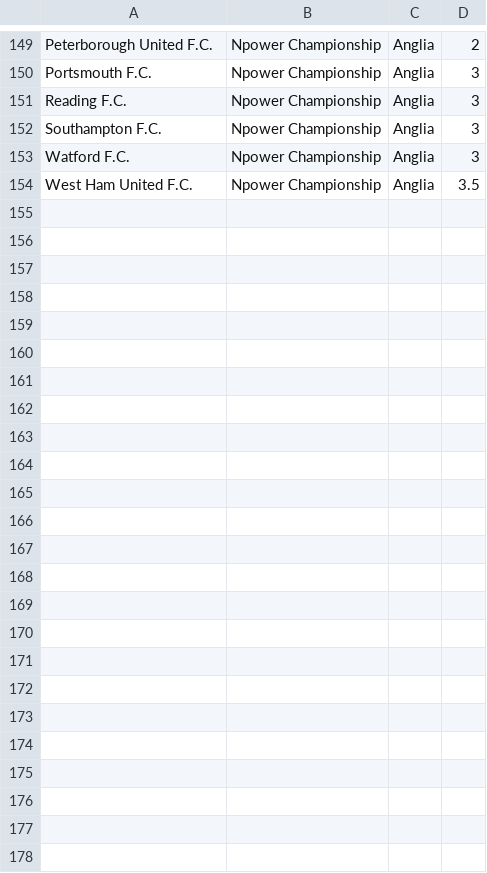
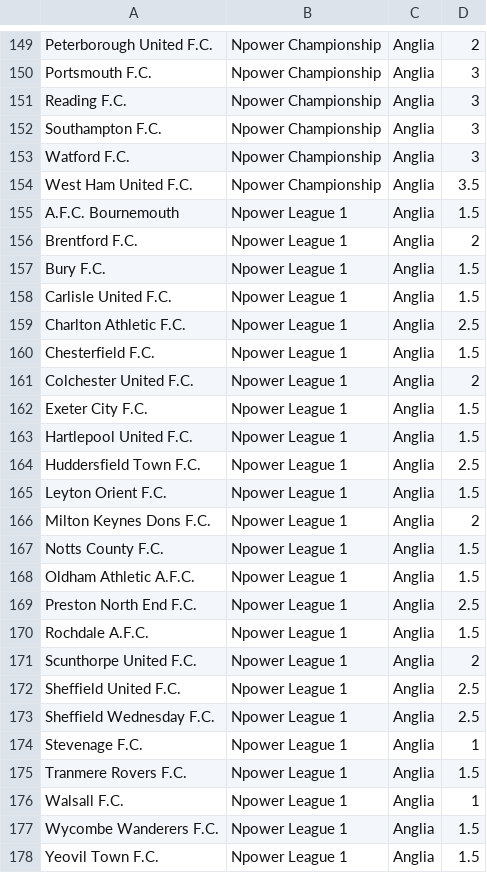
Before and after one commit to prondzyn/fifa-drawer, a CSV file: data/fifa12-teams.csv, drawn as a sheet; only a part is shown, gaps mark what is left out.

Commit message:
adding English Npower League 1

```diff
--- a/data/fifa12-teams.csv
+++ b/data/fifa12-teams.csv
@@ -154 +154,25 @@ Watford F.C.,Npower Championship,Anglia,3
 West Ham United F.C.,Npower Championship,Anglia,3.5
+A.F.C. Bournemouth,Npower League 1,Anglia,1.5
+Brentford F.C.,Npower League 1,Anglia,2
+Bury F.C.,Npower League 1,Anglia,1.5
+Carlisle United F.C.,Npower League 1,Anglia,1.5
+Charlton Athletic F.C.,Npower League 1,Anglia,2.5
+Chesterfield F.C.,Npower League 1,Anglia,1.5
+Colchester United F.C.,Npower League 1,Anglia,2
+Exeter City F.C.,Npower League 1,Anglia,1.5
+Hartlepool United F.C.,Npower League 1,Anglia,1.5
+Huddersfield Town F.C.,Npower League 1,Anglia,2.5
+Leyton Orient F.C.,Npower League 1,Anglia,1.5
+Milton Keynes Dons F.C.,Npower League 1,Anglia,2
+Notts County F.C.,Npower League 1,Anglia,1.5
+Oldham Athletic A.F.C.,Npower League 1,Anglia,1.5
+Preston North End F.C.,Npower League 1,Anglia,2.5
+Rochdale A.F.C.,Npower League 1,Anglia,1.5
+Scunthorpe United F.C.,Npower League 1,Anglia,2
+Sheffield United F.C.,Npower League 1,Anglia,2.5
+Sheffield Wednesday F.C.,Npower League 1,Anglia,2.5
+Stevenage F.C.,Npower League 1,Anglia,1
+Tranmere Rovers F.C.,Npower League 1,Anglia,1.5
+Walsall F.C.,Npower League 1,Anglia,1
+Wycombe Wanderers F.C.,Npower League 1,Anglia,1.5
+Yeovil Town F.C.,Npower League 1,Anglia,1.5
```
